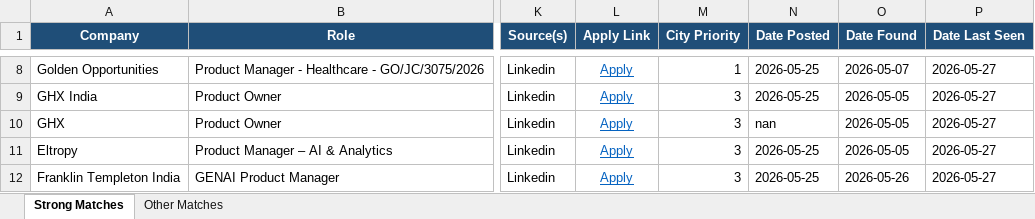
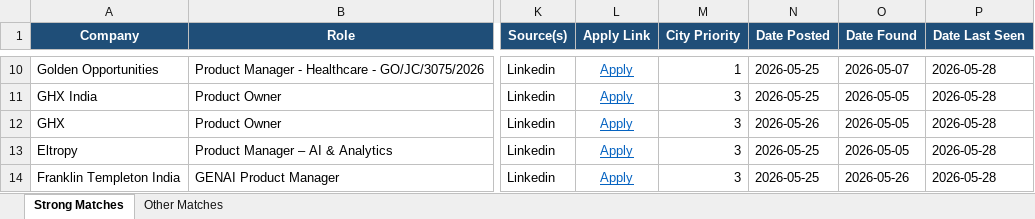
Before and after one commit to anirbanp19/Job-Tracker, an Excel workbook: output/jobs_master.xlsx, sheet Strong Matches, drawn as a sheet; only a part is shown, gaps mark what is left out; values as stored, in another font and other column widths than the file's, no borders; addresses are those after the commit; the diff covers the shown part only; the diff names each change by its address in the sheet, - before the commit and + after, or states it on an @@ line.

```diff
--- a/output/jobs_master.xlsx (sheet Strong Matches)
+++ b/output/jobs_master.xlsx (sheet Strong Matches)
-P10:P14 (Date Last Seen): 2026-05-27
+P10:P14 (Date Last Seen): 2026-05-28
-N12 (Date Posted): nan
+N12 (Date Posted): 2026-05-26
```
Also changed, not shown: 5 added rows, 3 removed rows and 16 edited cells elsewhere in this sheet, sheet Other Matches, 1 other file.
